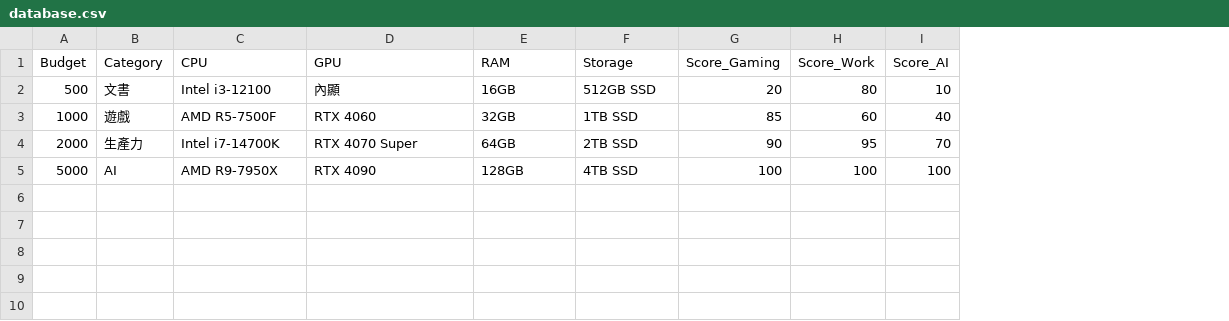
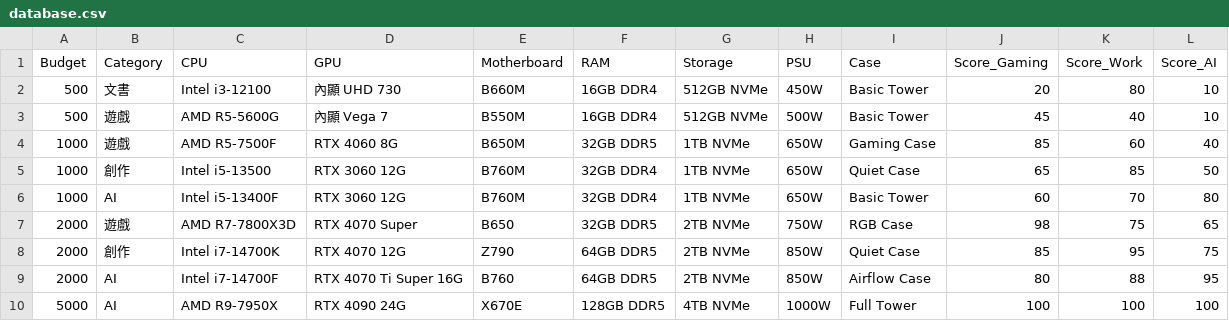
Before and after one commit to chester826/first-app, a CSV file: database.csv, drawn as a sheet; addresses are those after the commit; the diff names each change by its address in the sheet, - before the commit and + after, or states it on an @@ line.

Commit message:
Update database.csv

```diff
--- a/database.csv
+++ b/database.csv
+column E (Motherboard), row 2: B660M; row 4: B650M; row 8: Z790; row 10: X670E
+column H (PSU), row 2: 450W; row 4: 650W; row 8: 850W; row 10: 1000W
+column I (Case), row 2: Basic Tower; row 4: Gaming Case; row 8: Quiet Case; row 10: Full Tower
-D2 (GPU): 內顯
+D2 (GPU): 內顯 UHD 730
-F2 (RAM): 16GB
+F2 (RAM): 16GB DDR4
-G2 (Storage): 512GB SSD
+G2 (Storage): 512GB NVMe
+row 3: 500 | 遊戲 | AMD R5-5600G | 內顯 Vega 7 | B550M | 16GB DDR4 | 512GB NVMe | 500W | Basic Tower | 45 | 40 | 10
-D4 (GPU): RTX 4060
+D4 (GPU): RTX 4060 8G
-F4 (RAM): 32GB
+F4 (RAM): 32GB DDR5
-G4 (Storage): 1TB SSD
+G4 (Storage): 1TB NVMe
+row 5: 1000 | 創作 | Intel i5-13500 | RTX 3060 12G | B760M | 32GB DDR4 | 1TB NVMe | 650W | Quiet Case | 65 | 85 | 50
+row 6: 1000 | AI | Intel i5-13400F | RTX 3060 12G | B760M | 32GB DDR4 | 1TB NVMe | 650W | Basic Tower | 60 | 70 | 80
+row 7: 2000 | 遊戲 | AMD R7-7800X3D | RTX 4070 Super | B650 | 32GB DDR5 | 2TB NVMe | 750W | RGB Case | 98 | 75 | 65
-B8 (Category): 生產力
+B8 (Category): 創作
-D8 (GPU): RTX 4070 Super
+D8 (GPU): RTX 4070 12G
-F8 (RAM): 64GB
+F8 (RAM): 64GB DDR5
-G8 (Storage): 2TB SSD
+G8 (Storage): 2TB NVMe
-J8 (Score_Gaming): 90
+J8 (Score_Gaming): 85
-L8 (Score_AI): 70
+L8 (Score_AI): 75
+row 9: 2000 | AI | Intel i7-14700F | RTX 4070 Ti Super 16G | B760 | 64GB DDR5 | 2TB NVMe | 850W | Airflow Case | 80 | 88 | 95
-D10 (GPU): RTX 4090
+D10 (GPU): RTX 4090 24G
-F10 (RAM): 128GB
+F10 (RAM): 128GB DDR5
-G10 (Storage): 4TB SSD
+G10 (Storage): 4TB NVMe
```
